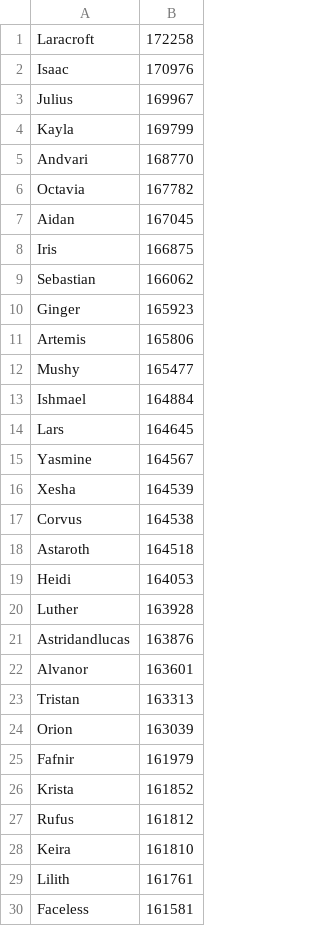
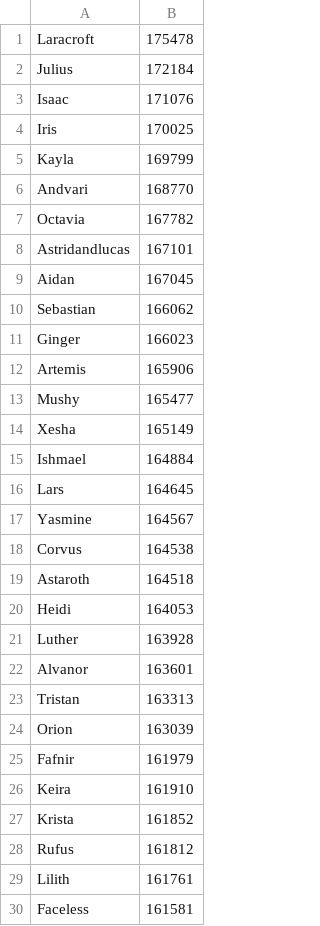
Before and after one commit to jasonwoods-7/HeroWarbot.StatUpdater, a CSV file: hero_stats.csv, drawn as a sheet; only a part is shown; the diff covers the shown part only.

Commit message:
chore: update stats

```diff
--- a/hero_stats.csv
+++ b/hero_stats.csv
@@ -1,4 +1,5 @@
-Laracroft,172258
-Isaac,170976
-Julius,169967
+Laracroft,175478
+Julius,172184
+Isaac,171076
+Iris,170025
 Kayla,169799
@@ -6,8 +7,9 @@ Andvari,168770
 Octavia,167782
+Astridandlucas,167101
 Aidan,167045
-Iris,166875
 Sebastian,166062
-Ginger,165923
-Artemis,165806
+Ginger,166023
+Artemis,165906
 Mushy,165477
+Xesha,165149
 Ishmael,164884
@@ -15,3 +17,2 @@ Lars,164645
 Yasmine,164567
-Xesha,164539
 Corvus,164538
@@ -20,3 +21,2 @@ Heidi,164053
 Luther,163928
-Astridandlucas,163876
 Alvanor,163601
@@ -25,5 +25,5 @@ Orion,163039
 Fafnir,161979
+Keira,161910
 Krista,161852
 Rufus,161812
-Keira,161810
 Lilith,161761
```
Also changed, not shown: 1 added row, 1 removed row and 5 edited cells elsewhere in this file.
